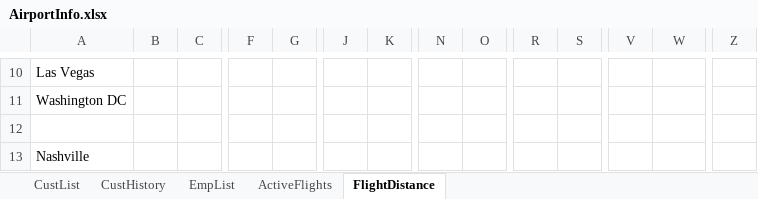
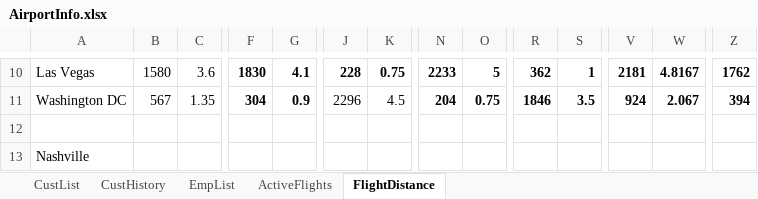
Before and after one commit to blake-butsko/EECS-3550-Team-2, an Excel workbook: SWE Project/SWE Project/bin/Debug/net6.0/AirportInfo.xlsx, sheet FlightDistance, drawn as a sheet; only a part is shown, gaps mark what is left out; values as stored, in another font and other column widths than the file's, no borders; table styles not drawn; the diff covers the shown part only; the diff names each change by its address in the sheet, - before the commit and + after, or states it on an @@ line.

```diff
--- a/SWE Project/SWE Project/bin/Debug/net6.0/AirportInfo.xlsx (sheet FlightDistance)
+++ b/SWE Project/SWE Project/bin/Debug/net6.0/AirportInfo.xlsx (sheet FlightDistance)
-B10: (empty)
+B10: 1580
-C10: (empty)
+C10: 3.6
-F10: (empty)
+F10: 1830
-G10: (empty)
+G10: 4.1
-J10: (empty)
+J10: 228
-K10: (empty)
+K10: 0.75
-N10: (empty)
+N10: 2233
-O10: (empty)
+O10: 5
-R10: (empty)
+R10: 362
-S10: (empty)
+S10: 1
-V10: (empty)
+V10: 2181
-W10: (empty)
+W10: 4.8167
-Z10: (empty)
+Z10: 1762
-B11: (empty)
+B11: 567
-C11: (empty)
+C11: 1.35
-F11: (empty)
+F11: 304
-G11: (empty)
+G11: 0.9
-J11: (empty)
+J11: 2296
-K11: (empty)
+K11: 4.5
-N11: (empty)
+N11: 204
-O11: (empty)
+O11: 0.75
-R11: (empty)
+R11: 1846
-S11: (empty)
+S11: 3.5
-V11: (empty)
+V11: 924
-W11: (empty)
+W11: 2.067
-Z11: (empty)
+Z11: 394
```
Also changed, not shown: 192 edited cells elsewhere in this sheet, sheet ActiveFlights, sheet CustHistory, sheet CustList, sheet EmpList, 19 other files.
